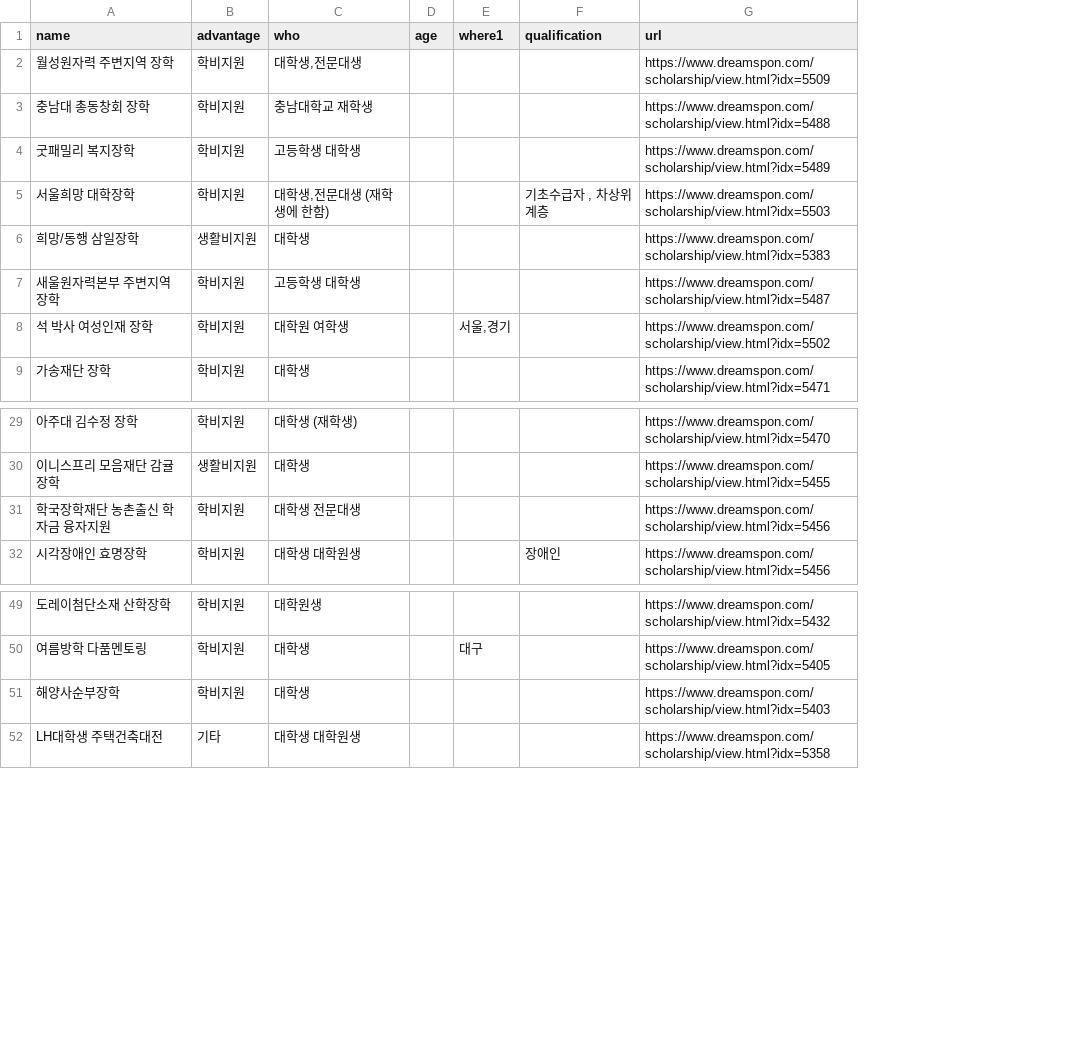
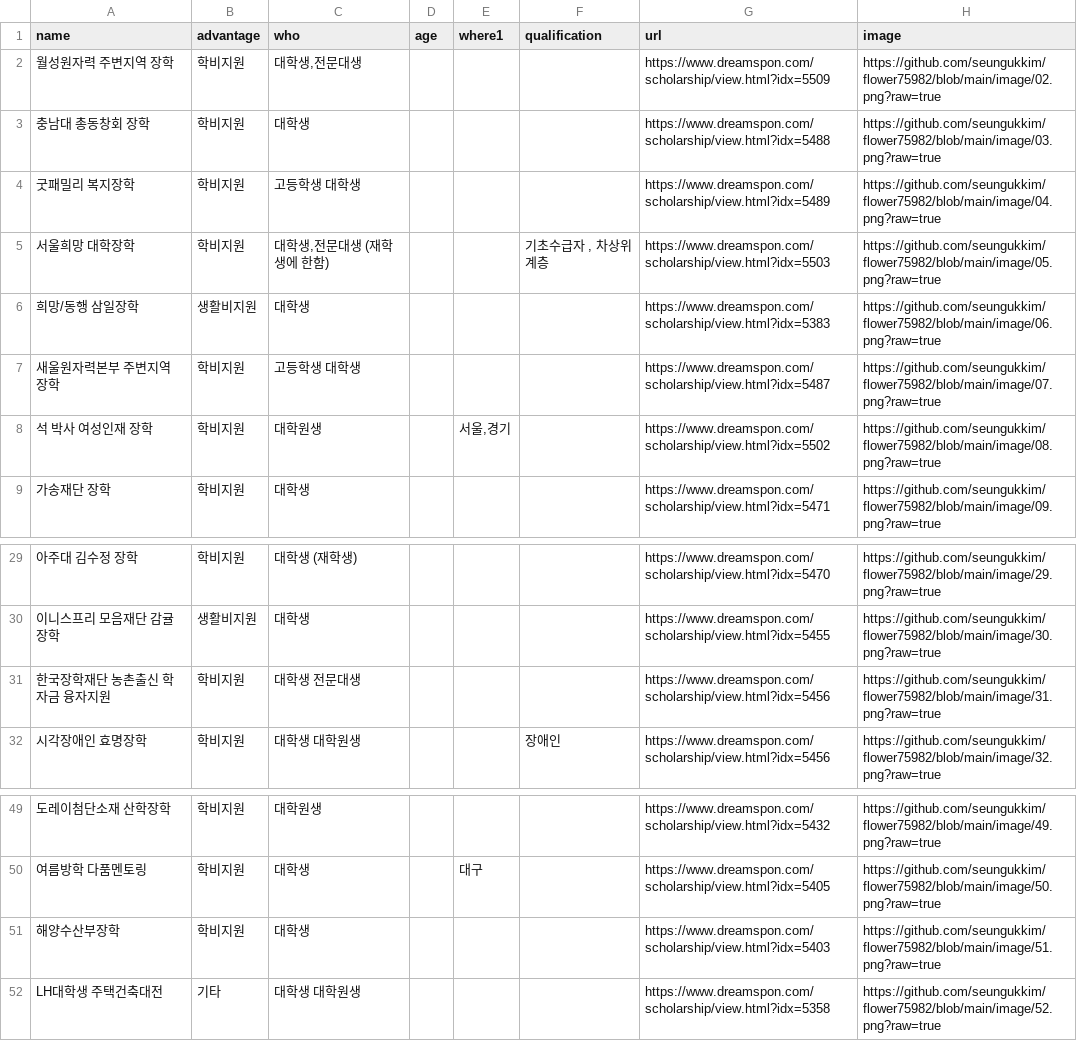
Before and after one commit to sallyzmk/zmkdreamspon, a CSV file: data/dreamspon.csv, drawn as a sheet; only a part is shown, gaps mark what is left out; the diff names each change by its address in the sheet, - before the commit and + after, or states it on an @@ line.

```diff
--- a/data/dreamspon.csv
+++ b/data/dreamspon.csv
+column H (image), rows 2-9: https://github.com/seungukkim/flower75982/blob/main/image/02.png?raw=true | https://github.com/seungukkim/flower75982/blob/main/image/03.png?raw=true | https://github.com/seungukkim/flower75982/blob/main/image/04.png?raw=true | https://github.com/seungukkim/flower75982/blob/main/image/05.png?raw=true | https://github.com/seungukkim/flower75982/blob/main/image/06.png?raw=true | https://github.com/seungukkim/flower75982/blob/main/image/07.png?raw=true | https://github.com/seungukkim/flower75982/blob/main/image/08.png?raw=true | https://github.com/seungukkim/flower75982/blob/main/image/09.png?raw=true; rows 29-32: https://github.com/seungukkim/flower75982/blob/main/image/29.png?raw=true | https://github.com/seungukkim/flower75982/blob/main/image/30.png?raw=true | https://github.com/seungukkim/flower75982/blob/main/image/31.png?raw=true | https://github.com/seungukkim/flower75982/blob/main/image/32.png?raw=true; rows 49-52: https://github.com/seungukkim/flower75982/blob/main/image/49.png?raw=true | https://github.com/seungukkim/flower75982/blob/main/image/50.png?raw=true | https://github.com/seungukkim/flower75982/blob/main/image/51.png?raw=true | https://github.com/seungukkim/flower75982/blob/main/image/52.png?raw=true
-C3 (who): 충남대학교 재학생
+C3 (who): 대학생
-C8 (who): 대학원 여학생
+C8 (who): 대학원생
-A31 (name): 학국장학재단 농촌출신 학자금 융자지원
+A31 (name): 한국장학재단 농촌출신 학자금 융자지원
-A51 (name): 해양사순부장학
+A51 (name): 해양수산부장학
```
Also changed, not shown: 3 other files.
